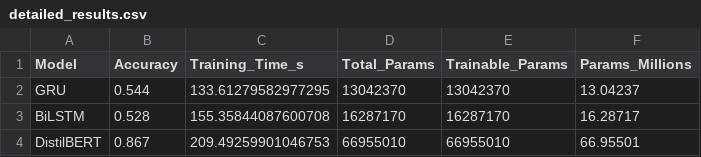
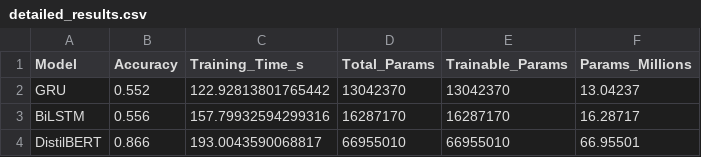
Before and after one commit to MingjieQiu/MRP, a CSV file: results/detailed_results.csv, drawn as a sheet.

```diff
--- a/results/detailed_results.csv
+++ b/results/detailed_results.csv
@@ -1,4 +1,4 @@
 Model,Accuracy,Training_Time_s,Total_Params,Trainable_Params,Params_Millions
-GRU,0.544,133.61279582977295,13042370,13042370,13.04237
-BiLSTM,0.528,155.35844087600708,16287170,16287170,16.28717
-DistilBERT,0.867,209.49259901046753,66955010,66955010,66.95501
+GRU,0.552,122.92813801765442,13042370,13042370,13.04237
+BiLSTM,0.556,157.79932594299316,16287170,16287170,16.28717
+DistilBERT,0.866,193.0043590068817,66955010,66955010,66.95501
```
Also changed, not shown: 4 other files.
